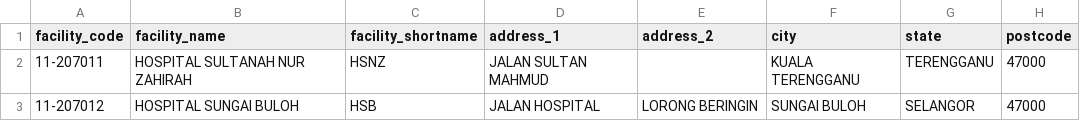
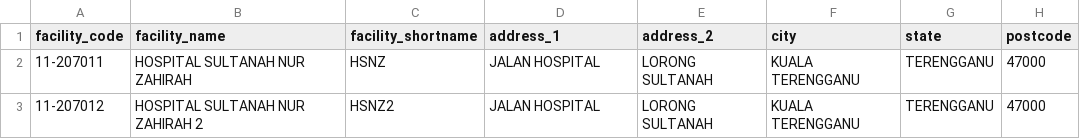
Before and after one commit to drmayu7/myhdd, a CSV file: facility_master.csv, drawn as a sheet.

Commit message:
Update facility_master.csv

```diff
--- a/facility_master.csv
+++ b/facility_master.csv
@@ -1,3 +1,3 @@
 facility_code,facility_name,facility_shortname,address_1,address_2,city,state,postcode
-11-207011,HOSPITAL SULTANAH NUR ZAHIRAH,HSNZ,JALAN SULTAN MAHMUD,,KUALA TERENGGANU,TERENGGANU,47000
-11-207012,HOSPITAL SUNGAI BULOH,HSB,JALAN HOSPITAL,LORONG BERINGIN,SUNGAI BULOH,SELANGOR,47000
+11-207011,HOSPITAL SULTANAH NUR ZAHIRAH,HSNZ,JALAN HOSPITAL,LORONG SULTANAH,KUALA TERENGGANU,TERENGGANU,47000
+11-207012,HOSPITAL SULTANAH NUR ZAHIRAH 2,HSNZ2,JALAN HOSPITAL,LORONG SULTANAH,KUALA TERENGGANU,TERENGGANU,47000
```
